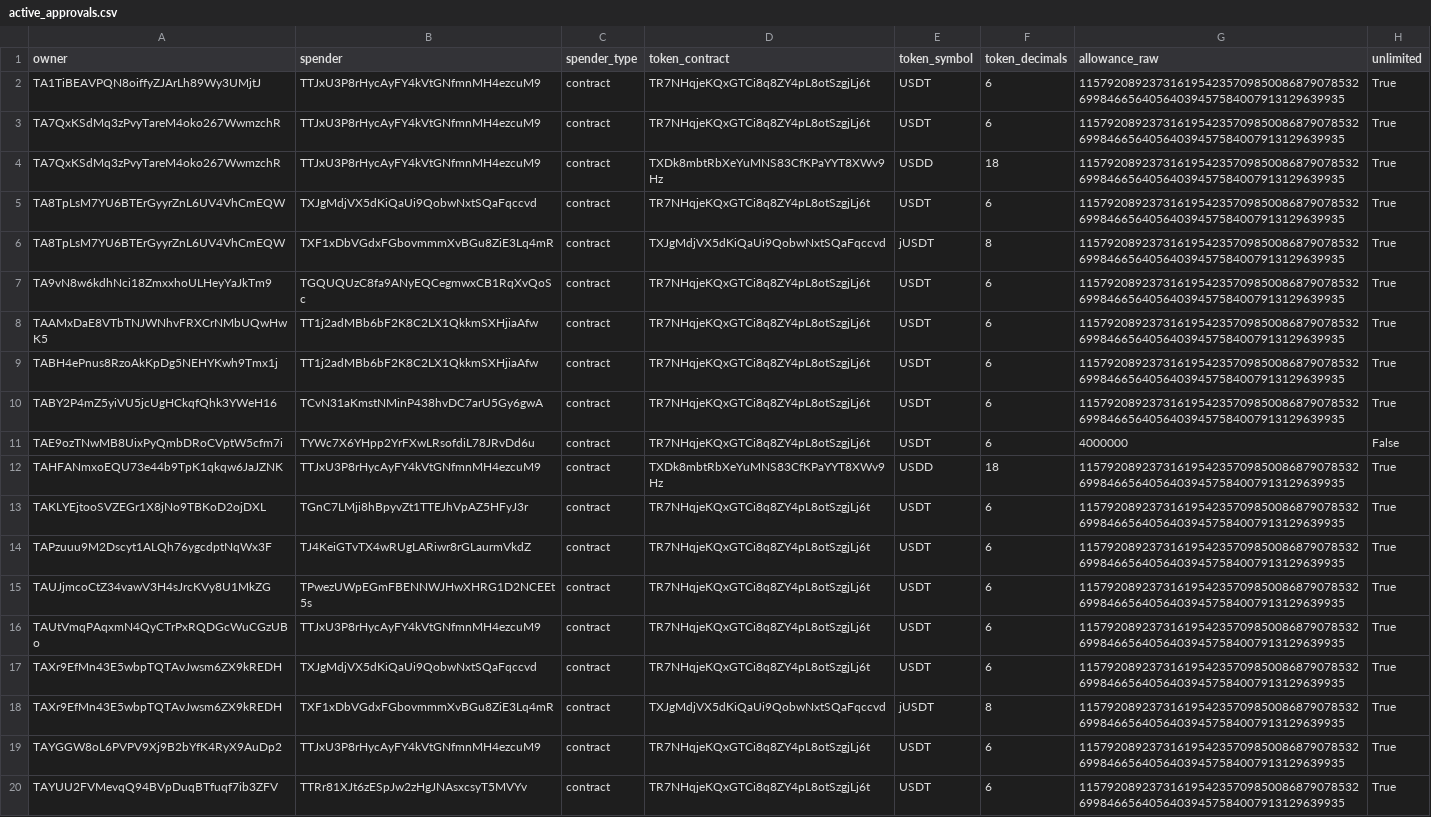
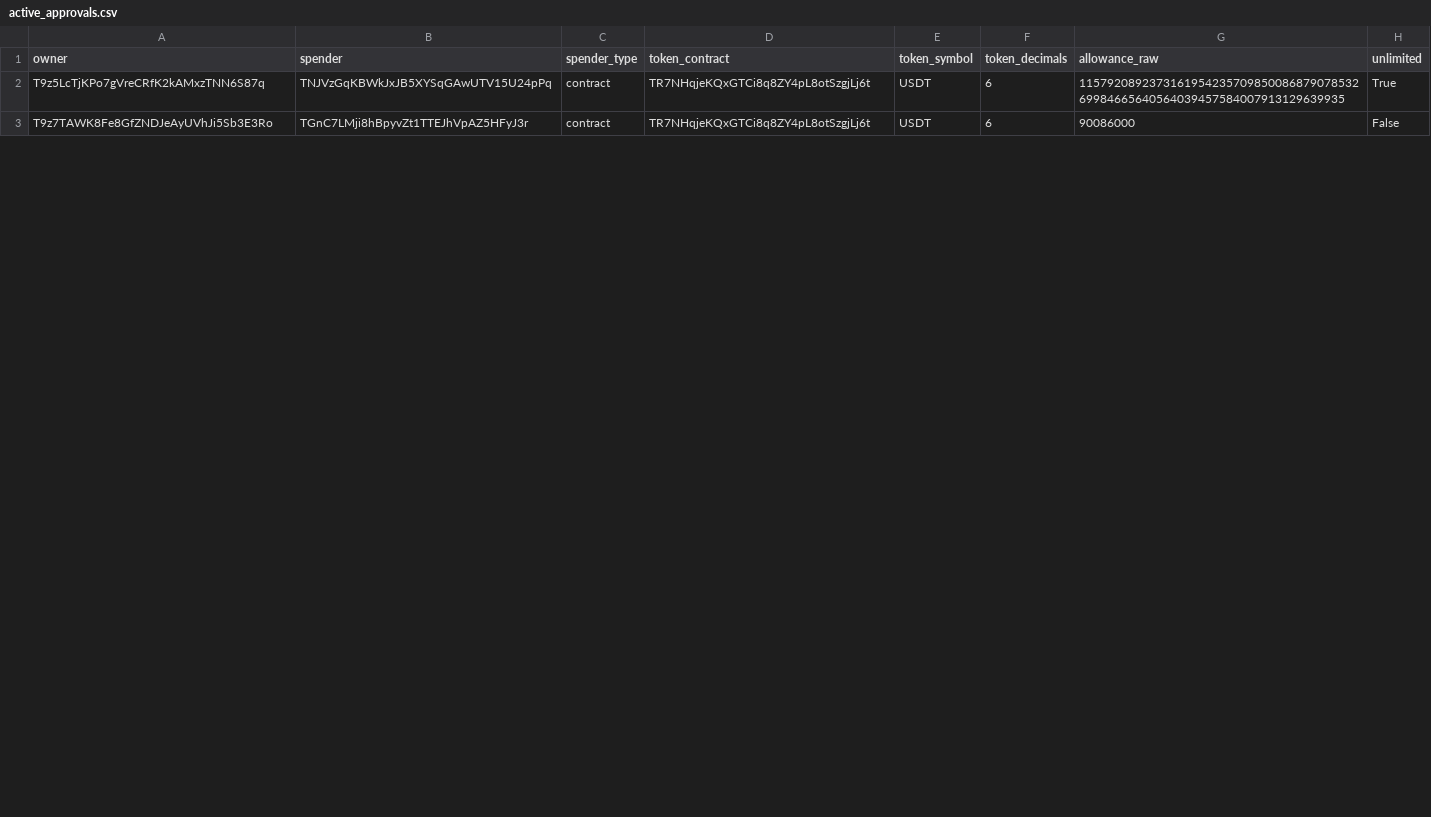
Before and after one commit to Nikolasron/tron_scanner, a CSV file: active_approvals.csv, drawn as a sheet; only a part is shown; the diff covers the shown part only.

```diff
--- a/active_approvals.csv
+++ b/active_approvals.csv
@@ -1,20 +1,3 @@
 owner,spender,spender_type,token_contract,token_symbol,token_decimals,allowance_raw,unlimited
-TA1TiBEAVPQN8oiffyZJArLh89Wy3UMjtJ,TTJxU3P8rHycAyFY4kVtGNfmnMH4ezcuM9,contract,TR7NHqjeKQxGTCi8q8ZY4pL8otSzgjLj6t,USDT,6,115792089237316195423570985008687907853269984665640564039457584007913129639935,True
-TA7QxKSdMq3zPvyTareM4oko267WwmzchR,TTJxU3P8rHycAyFY4kVtGNfmnMH4ezcuM9,contract,TR7NHqjeKQxGTCi8q8ZY4pL8otSzgjLj6t,USDT,6,115792089237316195423570985008687907853269984665640564039457584007913129639935,True
-TA7QxKSdMq3zPvyTareM4oko267WwmzchR,TTJxU3P8rHycAyFY4kVtGNfmnMH4ezcuM9,contract,TXDk8mbtRbXeYuMNS83CfKPaYYT8XWv9Hz,USDD,18,115792089237316195423570985008687907853269984665640564039457584007913129639935,True
-TA8TpLsM7YU6BTErGyyrZnL6UV4VhCmEQW,TXJgMdjVX5dKiQaUi9QobwNxtSQaFqccvd,contract,TR7NHqjeKQxGTCi8q8ZY4pL8otSzgjLj6t,USDT,6,115792089237316195423570985008687907853269984665640564039457584007913129639935,True
-TA8TpLsM7YU6BTErGyyrZnL6UV4VhCmEQW,TXF1xDbVGdxFGbovmmmXvBGu8ZiE3Lq4mR,contract,TXJgMdjVX5dKiQaUi9QobwNxtSQaFqccvd,jUSDT,8,115792089237316195423570985008687907853269984665640564039457584007913129639935,True
-TA9vN8w6kdhNci18ZmxxhoULHeyYaJkTm9,TGQUQUzC8fa9ANyEQCegmwxCB1RqXvQoSc,contract,TR7NHqjeKQxGTCi8q8ZY4pL8otSzgjLj6t,USDT,6,115792089237316195423570985008687907853269984665640564039457584007913129639935,True
-TAAMxDaE8VTbTNJWNhvFRXCrNMbUQwHwK5,TT1j2adMBb6bF2K8C2LX1QkkmSXHjiaAfw,contract,TR7NHqjeKQxGTCi8q8ZY4pL8otSzgjLj6t,USDT,6,115792089237316195423570985008687907853269984665640564039457584007913129639935,True
-TABH4ePnus8RzoAkKpDg5NEHYKwh9Tmx1j,TT1j2adMBb6bF2K8C2LX1QkkmSXHjiaAfw,contract,TR7NHqjeKQxGTCi8q8ZY4pL8otSzgjLj6t,USDT,6,115792089237316195423570985008687907853269984665640564039457584007913129639935,True
-TABY2P4mZ5yiVU5jcUgHCkqfQhk3YWeH16,TCvN31aKmstNMinP438hvDC7arU5Gy6gwA,contract,TR7NHqjeKQxGTCi8q8ZY4pL8otSzgjLj6t,USDT,6,115792089237316195423570985008687907853269984665640564039457584007913129639935,True
-TAE9ozTNwMB8UixPyQmbDRoCVptW5cfm7i,TYWc7X6YHpp2YrFXwLRsofdiL78JRvDd6u,contract,TR7NHqjeKQxGTCi8q8ZY4pL8otSzgjLj6t,USDT,6,4000000,False
-TAHFANmxoEQU73e44b9TpK1qkqw6JaJZNK,TTJxU3P8rHycAyFY4kVtGNfmnMH4ezcuM9,contract,TXDk8mbtRbXeYuMNS83CfKPaYYT8XWv9Hz,USDD,18,115792089237316195423570985008687907853269984665640564039457584007913129639935,True
-TAKLYEjtooSVZEGr1X8jNo9TBKoD2ojDXL,TGnC7LMji8hBpyvZt1TTEJhVpAZ5HFyJ3r,contract,TR7NHqjeKQxGTCi8q8ZY4pL8otSzgjLj6t,USDT,6,115792089237316195423570985008687907853269984665640564039457584007913129639935,True
-TAPzuuu9M2Dscyt1ALQh76ygcdptNqWx3F,TJ4KeiGTvTX4wRUgLARiwr8rGLaurmVkdZ,contract,TR7NHqjeKQxGTCi8q8ZY4pL8otSzgjLj6t,USDT,6,115792089237316195423570985008687907853269984665640564039457584007913129639935,True
-TAUJjmcoCtZ34vawV3H4sJrcKVy8U1MkZG,TPwezUWpEGmFBENNWJHwXHRG1D2NCEEt5s,contract,TR7NHqjeKQxGTCi8q8ZY4pL8otSzgjLj6t,USDT,6,115792089237316195423570985008687907853269984665640564039457584007913129639935,True
-TAUtVmqPAqxmN4QyCTrPxRQDGcWuCGzUBo,TTJxU3P8rHycAyFY4kVtGNfmnMH4ezcuM9,contract,TR7NHqjeKQxGTCi8q8ZY4pL8otSzgjLj6t,USDT,6,115792089237316195423570985008687907853269984665640564039457584007913129639935,True
-TAXr9EfMn43E5wbpTQTAvJwsm6ZX9kREDH,TXJgMdjVX5dKiQaUi9QobwNxtSQaFqccvd,contract,TR7NHqjeKQxGTCi8q8ZY4pL8otSzgjLj6t,USDT,6,115792089237316195423570985008687907853269984665640564039457584007913129639935,True
-TAXr9EfMn43E5wbpTQTAvJwsm6ZX9kREDH,TXF1xDbVGdxFGbovmmmXvBGu8ZiE3Lq4mR,contract,TXJgMdjVX5dKiQaUi9QobwNxtSQaFqccvd,jUSDT,8,115792089237316195423570985008687907853269984665640564039457584007913129639935,True
-TAYGGW8oL6PVPV9Xj9B2bYfK4RyX9AuDp2,TTJxU3P8rHycAyFY4kVtGNfmnMH4ezcuM9,contract,TR7NHqjeKQxGTCi8q8ZY4pL8otSzgjLj6t,USDT,6,115792089237316195423570985008687907853269984665640564039457584007913129639935,True
-TAYUU2FVMevqQ94BVpDuqBTfuqf7ib3ZFV,TTRr81XJt6zESpJw2zHgJNAsxcsyT5MVYv,contract,TR7NHqjeKQxGTCi8q8ZY4pL8otSzgjLj6t,USDT,6,115792089237316195423570985008687907853269984665640564039457584007913129639935,True
+T9z5LcTjKPo7gVreCRfK2kAMxzTNN6S87q,TNJVzGqKBWkJxJB5XYSqGAwUTV15U24pPq,contract,TR7NHqjeKQxGTCi8q8ZY4pL8otSzgjLj6t,USDT,6,115792089237316195423570985008687907853269984665640564039457584007913129639935,True
+T9z7TAWK8Fe8GfZNDJeAyUVhJi5Sb3E3Ro,TGnC7LMji8hBpyvZt1TTEJhVpAZ5HFyJ3r,contract,TR7NHqjeKQxGTCi8q8ZY4pL8otSzgjLj6t,USDT,6,90086000,False
```
Also changed, not shown: 4 removed rows and 7 edited cells elsewhere in this file, 2 other files.
